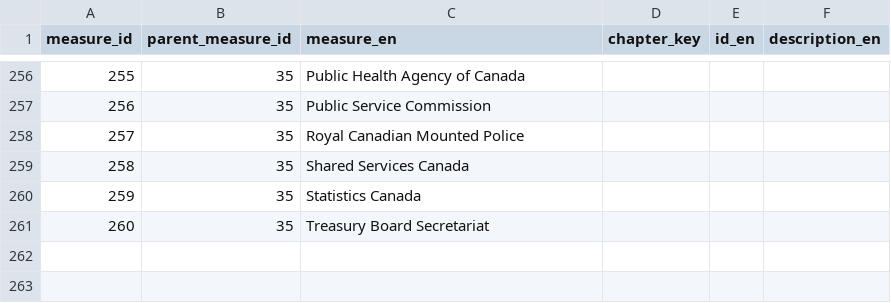
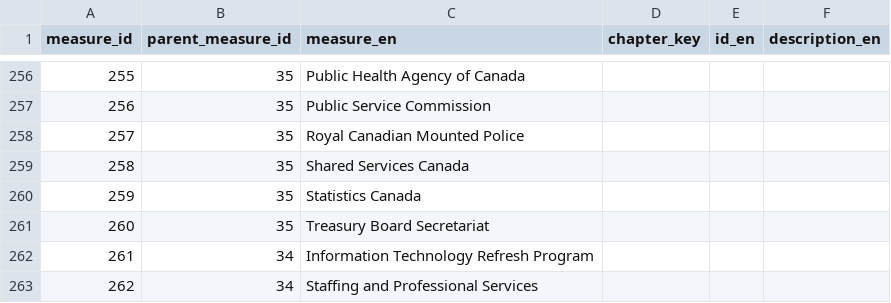
Before and after one commit to TBS-EACPD/infobase, a CSV file: data/budget_measure_lookups_en.csv, drawn as a sheet; only a part is shown, gaps mark what is left out; the diff names each change by its address in the sheet, - before the commit and + after, or states it on an @@ line.

```diff
--- a/data/budget_measure_lookups_en.csv
+++ b/data/budget_measure_lookups_en.csv
+row 262: 261 | 34 | Information Technology Refresh Program
+row 263: 262 | 34 | Staffing and Professional Services
```
Also changed, not shown: data/budget_measure_lookups.csv, data/budget_measure_lookups_fr.csv.
